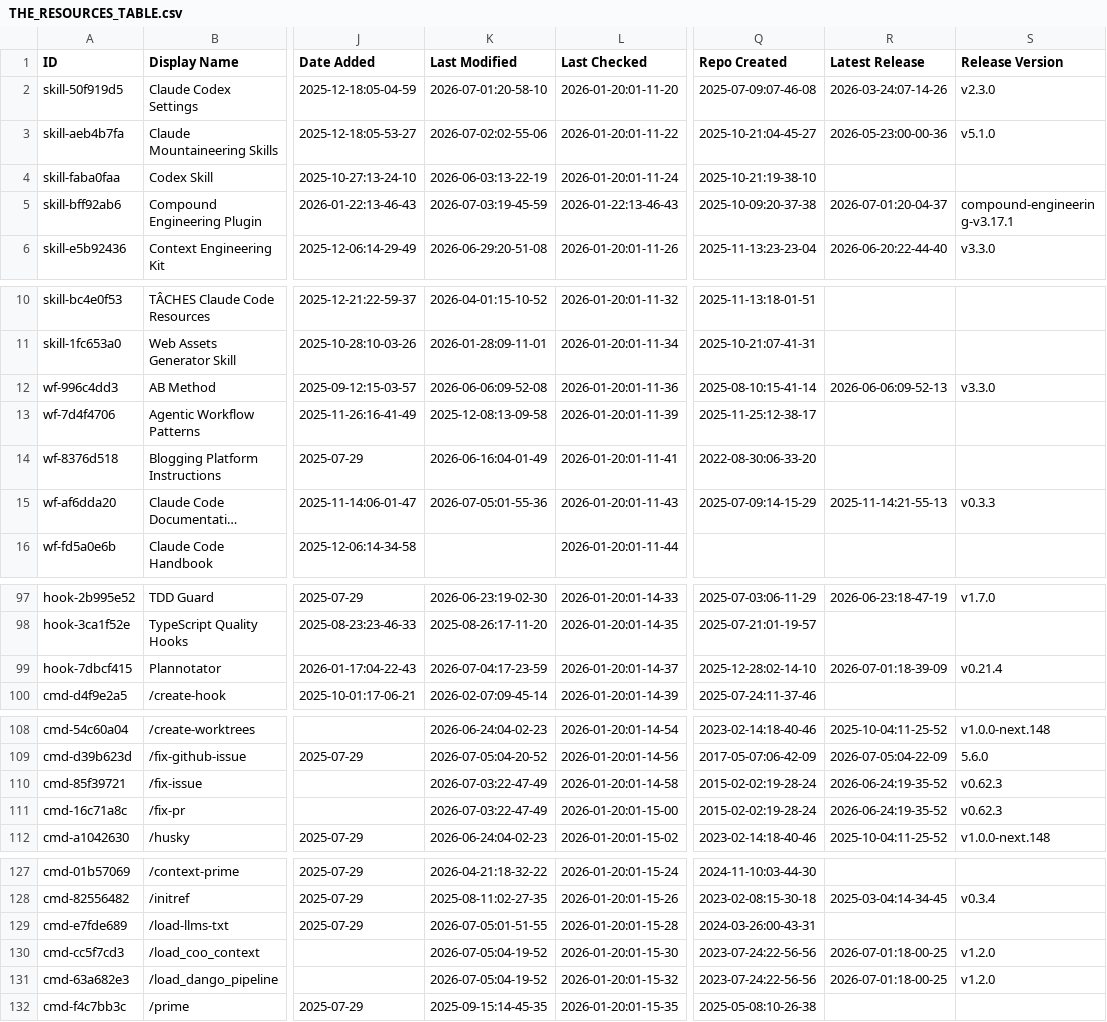
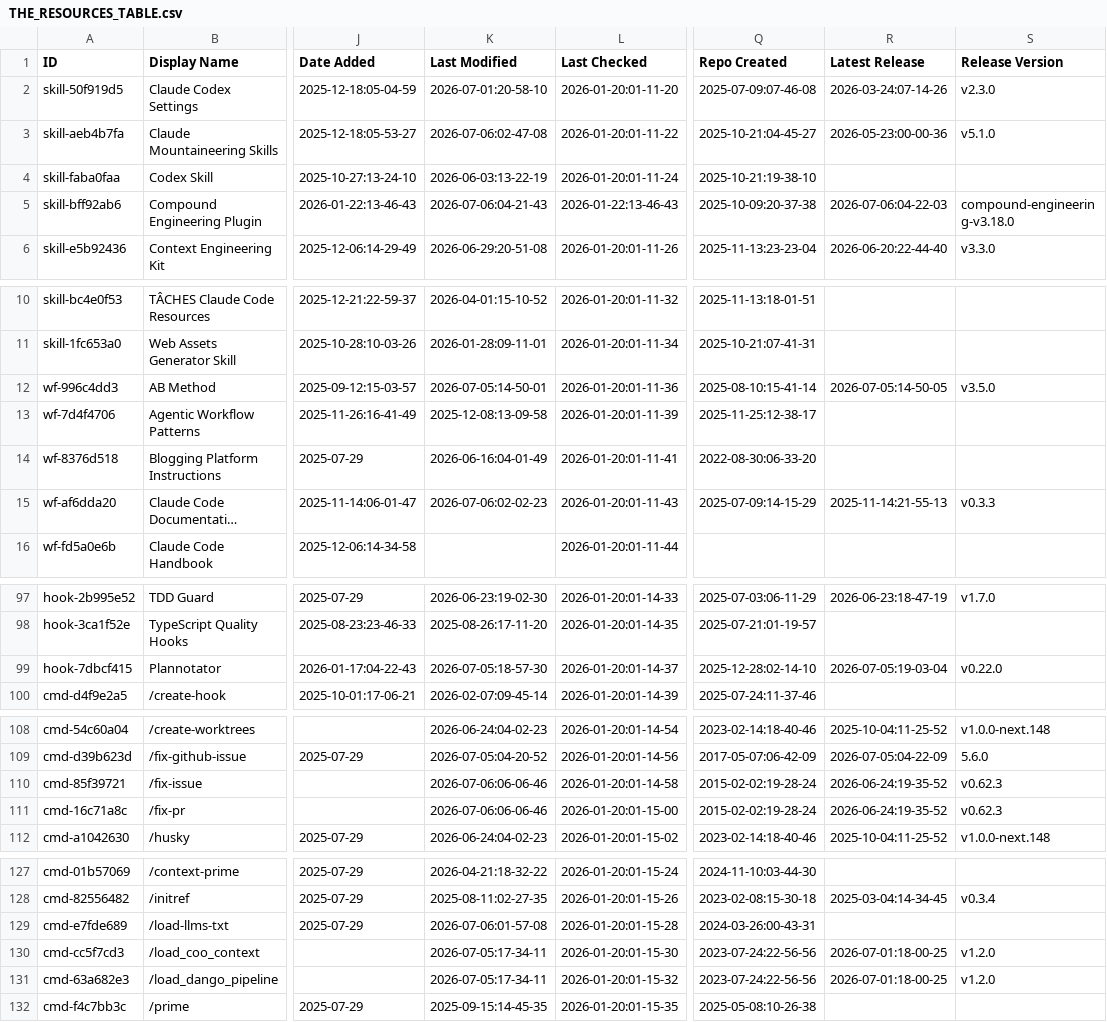
Before and after one commit to hesreallyhim-forks/awesome-claude-code, a CSV file: THE_RESOURCES_TABLE.csv, drawn as a sheet; only a part is shown, gaps mark what is left out; long unchanged cells end in …; the diff covers the shown part only; the diff names each change by its address in the sheet, - before the commit and + after, or states it on an @@ line.

```diff
--- a/THE_RESOURCES_TABLE.csv
+++ b/THE_RESOURCES_TABLE.csv
-K3 (Last Modified): 2026-07-02:02-55-06
+K3 (Last Modified): 2026-07-06:02-47-08
-K5 (Last Modified): 2026-07-03:19-45-59
+K5 (Last Modified): 2026-07-06:04-21-43
-R5 (Latest Release): 2026-07-01:20-04-37
+R5 (Latest Release): 2026-07-06:04-22-03
-S5 (Release Version): compound-engineering-v3.17.1
+S5 (Release Version): compound-engineering-v3.18.0
-K12 (Last Modified): 2026-06-06:09-52-08
+K12 (Last Modified): 2026-07-05:14-50-01
-R12 (Latest Release): 2026-06-06:09-52-13
+R12 (Latest Release): 2026-07-05:14-50-05
-S12 (Release Version): v3.3.0
+S12 (Release Version): v3.5.0
-K15 (Last Modified): 2026-07-05:01-55-36
+K15 (Last Modified): 2026-07-06:02-02-23
-K99 (Last Modified): 2026-07-04:17-23-59
+K99 (Last Modified): 2026-07-05:18-57-30
-R99 (Latest Release): 2026-07-01:18-39-09
+R99 (Latest Release): 2026-07-05:19-03-04
-S99 (Release Version): v0.21.4
+S99 (Release Version): v0.22.0
-K110:K111 (Last Modified): 2026-07-03:22-47-49
+K110:K111 (Last Modified): 2026-07-06:06-06-46
-K129 (Last Modified): 2026-07-05:01-51-55
+K129 (Last Modified): 2026-07-06:01-57-08
-K130:K131 (Last Modified): 2026-07-05:04-19-52
+K130:K131 (Last Modified): 2026-07-05:17-34-11
```
Also changed, not shown: 22 edited cells elsewhere in this file.
